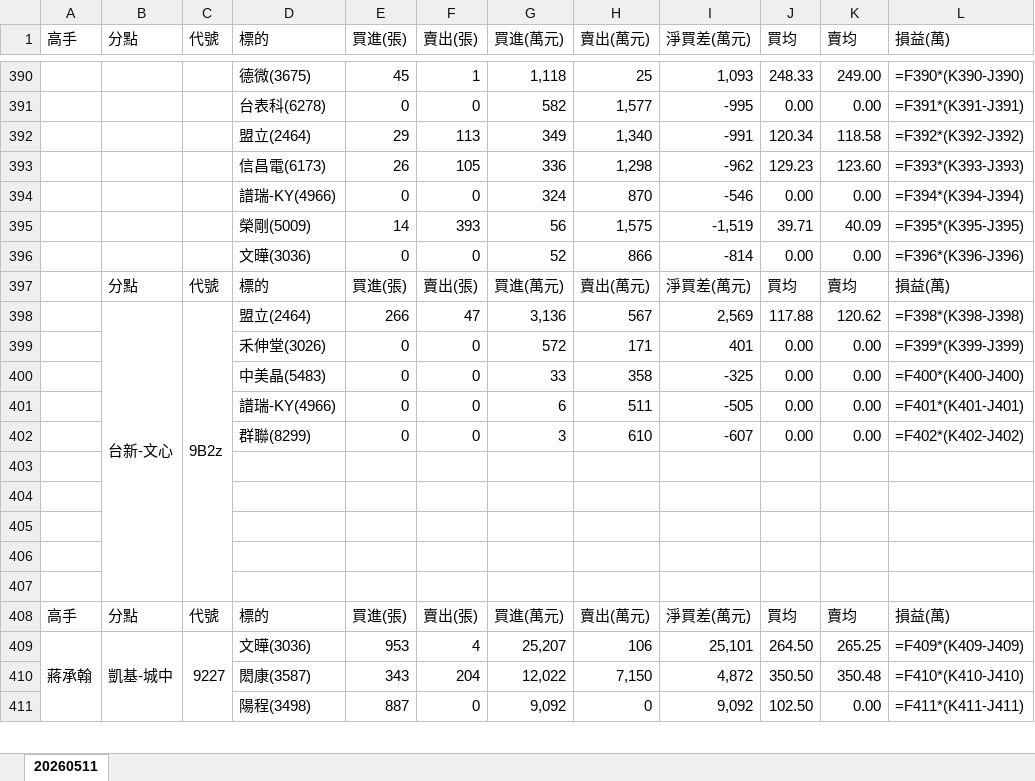
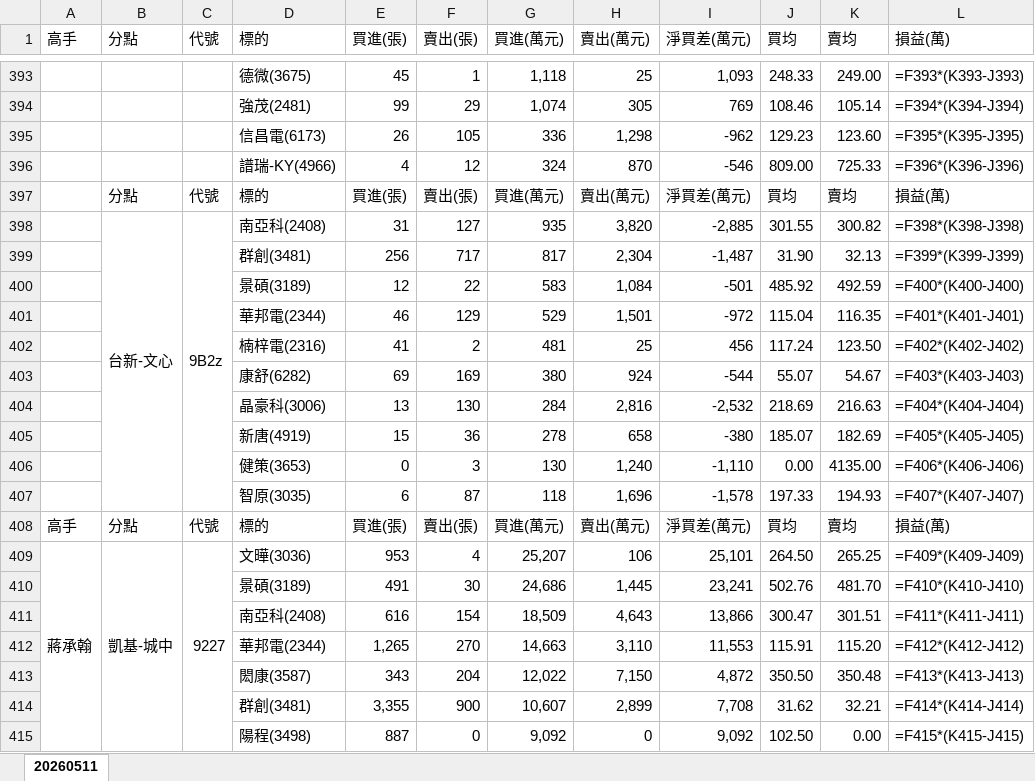
Before and after one commit to DRwillychiu/CHIP_RADAR_TW, an Excel workbook: data/reports/chip_radar_2026-05-11.xlsx, sheet 20260511, drawn as a sheet; only a part is shown, gaps mark what is left out; values as stored, in another font and other column widths than the file's, no cell formats; formulas without a stored value are shown as written; removed rows and columns are numbered as before the commit, all else as after; the diff covers the shown part only; the diff names each change by its address in the sheet, - before the commit and + after, or states it on an @@ line.

```diff
--- a/data/reports/chip_radar_2026-05-11.xlsx (sheet 20260511)
+++ b/data/reports/chip_radar_2026-05-11.xlsx (sheet 20260511)
-L393 (損益(萬)): =F390*(K390-J390)
+L393 (損益(萬)): =F393*(K393-J393)
-row 391:  |  |  | 台表科(6278) | 0 | 0 | 582 | 1,577 | -995 | 0.00 | 0.00 | =F391*(K391-J391)
-row 392:  |  |  | 盟立(2464) | 29 | 113 | 349 | 1,340 | -991 | 120.34 | 118.58 | =F392*(K392-J392)
+row 394:  |  |  | 強茂(2481) | 99 | 29 | 1,074 | 305 | 769 | 108.46 | 105.14 | =F394*(K394-J394)
-L395 (損益(萬)): =F393*(K393-J393)
+L395 (損益(萬)): =F395*(K395-J395)
-row 394:  |  |  | 譜瑞-KY(4966) | 0 | 0 | 324 | 870 | -546 | 0.00 | 0.00 | =F394*(K394-J394)
-row 395:  |  |  | 榮剛(5009) | 14 | 393 | 56 | 1,575 | -1,519 | 39.71 | 40.09 | =F395*(K395-J395)
-row 396:  |  |  | 文曄(3036) | 0 | 0 | 52 | 866 | -814 | 0.00 | 0.00 | =F396*(K396-J396)
+row 396:  |  |  | 譜瑞-KY(4966) | 4 | 12 | 324 | 870 | -546 | 809.00 | 725.33 | =F396*(K396-J396)
-row 398:  | 台新-文心 | 9B2z | 盟立(2464) | 266 | 47 | 3,136 | 567 | 2,569 | 117.88 | 120.62 | =F398*(K398-J398)
-row 399:  |  |  | 禾伸堂(3026) | 0 | 0 | 572 | 171 | 401 | 0.00 | 0.00 | =F399*(K399-J399)
-row 400:  |  |  | 中美晶(5483) | 0 | 0 | 33 | 358 | -325 | 0.00 | 0.00 | =F400*(K400-J400)
-row 401:  |  |  | 譜瑞-KY(4966) | 0 | 0 | 6 | 511 | -505 | 0.00 | 0.00 | =F401*(K401-J401)
-row 402:  |  |  | 群聯(8299) | 0 | 0 | 3 | 610 | -607 | 0.00 | 0.00 | =F402*(K402-J402)
-row 398: (empty)
+row 398:  | 台新-文心 | 9B2z | 南亞科(2408) | 31 | 127 | 935 | 3,820 | -2,885 | 301.55 | 300.82 | =F398*(K398-J398)
+B398:B407 merged
+C398:C407 merged
-row 399: (empty)
+row 399:  |  |  | 群創(3481) | 256 | 717 | 817 | 2,304 | -1,487 | 31.90 | 32.13 | =F399*(K399-J399)
-row 400: (empty)
+row 400:  |  |  | 景碩(3189) | 12 | 22 | 583 | 1,084 | -501 | 485.92 | 492.59 | =F400*(K400-J400)
-row 401: (empty)
+row 401:  |  |  | 華邦電(2344) | 46 | 129 | 529 | 1,501 | -972 | 115.04 | 116.35 | =F401*(K401-J401)
-row 402: (empty)
+row 402:  |  |  | 楠梓電(2316) | 41 | 2 | 481 | 25 | 456 | 117.24 | 123.50 | =F402*(K402-J402)
+row 403:  |  |  | 康舒(6282) | 69 | 169 | 380 | 924 | -544 | 55.07 | 54.67 | =F403*(K403-J403)
+row 404:  |  |  | 晶豪科(3006) | 13 | 130 | 284 | 2,816 | -2,532 | 218.69 | 216.63 | =F404*(K404-J404)
+row 405:  |  |  | 新唐(4919) | 15 | 36 | 278 | 658 | -380 | 185.07 | 182.69 | =F405*(K405-J405)
+row 406:  |  |  | 健策(3653) | 0 | 3 | 130 | 1,240 | -1,110 | 0.00 | 4135.00 | =F406*(K406-J406)
+row 407:  |  |  | 智原(3035) | 6 | 87 | 118 | 1,696 | -1,578 | 197.33 | 194.93 | =F407*(K407-J407)
+row 410:  |  |  | 景碩(3189) | 491 | 30 | 24,686 | 1,445 | 23,241 | 502.76 | 481.70 | =F410*(K410-J410)
+row 411:  |  |  | 南亞科(2408) | 616 | 154 | 18,509 | 4,643 | 13,866 | 300.47 | 301.51 | =F411*(K411-J411)
+row 412:  |  |  | 華邦電(2344) | 1,265 | 270 | 14,663 | 3,110 | 11,553 | 115.91 | 115.20 | =F412*(K412-J412)
-L413 (損益(萬)): =F410*(K410-J410)
+L413 (損益(萬)): =F413*(K413-J413)
+row 414:  |  |  | 群創(3481) | 3,355 | 900 | 10,607 | 2,899 | 7,708 | 31.62 | 32.21 | =F414*(K414-J414)
-L415 (損益(萬)): =F411*(K411-J411)
+L415 (損益(萬)): =F415*(K415-J415)
```
Also changed, not shown: 55 added rows, 56 removed rows, 490 edited cells and merged cells elsewhere in this sheet, cell formats, data/reports/latest.xlsx, 10 other files.
